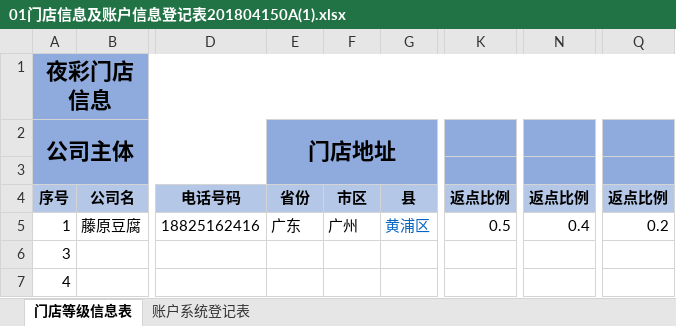
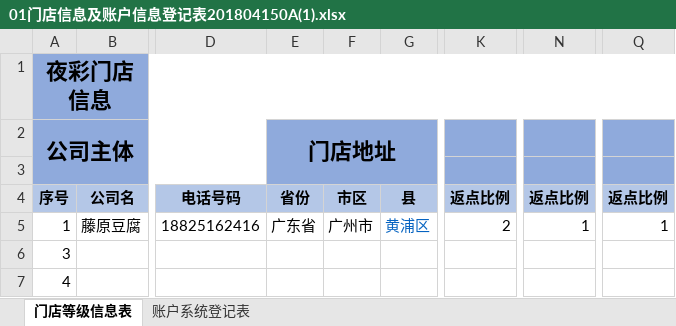
Before and after one commit to ZhaiXiaoyuan/yeCai, an Excel workbook: 01门店信息及账户信息登记表201804150A(1).xlsx, sheet 门店等级信息表, drawn as a sheet; only a part is shown, gaps mark what is left out; values as stored, in another font and other column widths than the file's, no borders; the diff names each change by its address in the sheet, - before the commit and + after, or states it on an @@ line.

```diff
--- a/01门店信息及账户信息登记表201804150A(1).xlsx (sheet 门店等级信息表)
+++ b/01门店信息及账户信息登记表201804150A(1).xlsx (sheet 门店等级信息表)
-E5 (门店地址): 广东
+E5 (门店地址): 广东省
-F5: 广州
+F5: 广州市
-K5: 0.5
+K5: 2
-N5: 0.4
+N5: 1
-Q5: 0.2
+Q5: 1
```
Also changed, not shown: 8 other files.
